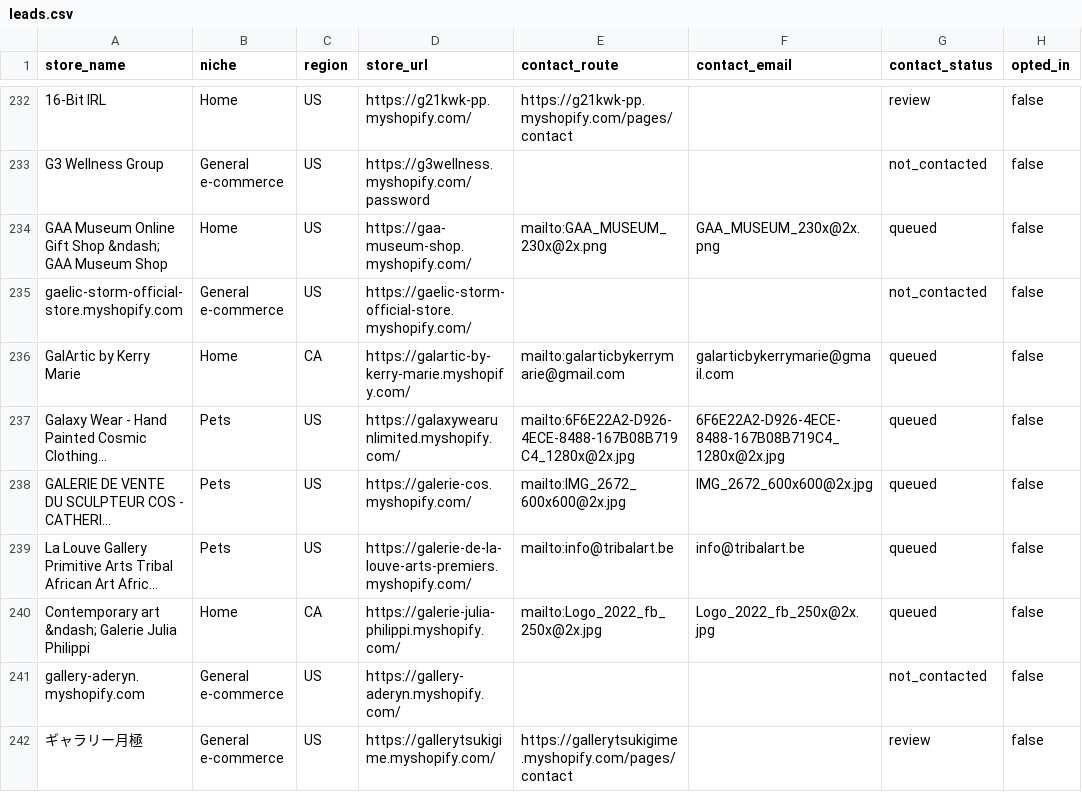
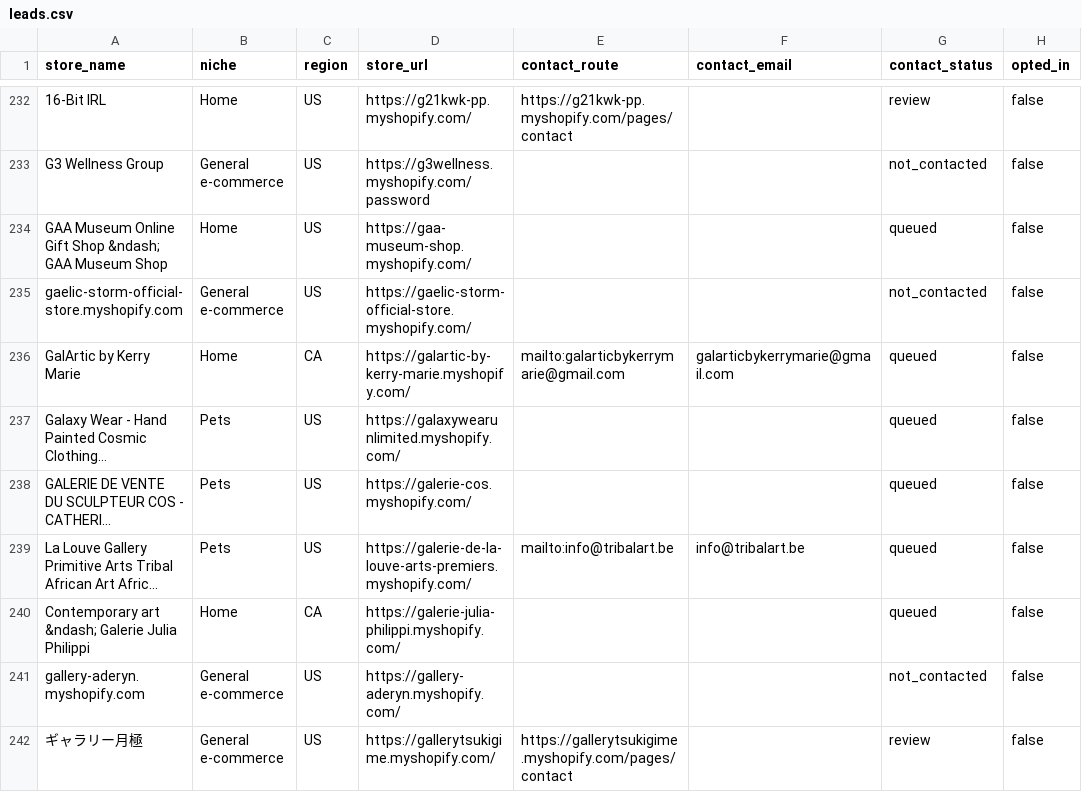
Before and after one commit to alexroles21-spec/store-outreach-ops-worker, a CSV file: data/leads.csv, drawn as a sheet; only a part is shown, gaps mark what is left out; long unchanged cells end in …; the diff covers the shown part only; the diff names each change by its address in the sheet, - before the commit and + after, or states it on an @@ line.

Commit message:
Restore complete contact queue and hourly reliability

```diff
--- a/data/leads.csv
+++ b/data/leads.csv
-E234 (contact_route): mailto:GAA_MUSEUM_230x@2x.png
+E234 (contact_route): (empty)
-F234 (contact_email): GAA_MUSEUM_230x@2x.png
+F234 (contact_email): (empty)
-E237 (contact_route): mailto:6F6E22A2-D926-4ECE-8488-167B08B719C4_1280x@2x.jpg
+E237 (contact_route): (empty)
-F237 (contact_email): 6F6E22A2-D926-4ECE-8488-167B08B719C4_1280x@2x.jpg
+F237 (contact_email): (empty)
-E238 (contact_route): mailto:IMG_2672_600x600@2x.jpg
+E238 (contact_route): (empty)
-F238 (contact_email): IMG_2672_600x600@2x.jpg
+F238 (contact_email): (empty)
-E240 (contact_route): mailto:Logo_2022_fb_250x@2x.jpg
+E240 (contact_route): (empty)
-F240 (contact_email): Logo_2022_fb_250x@2x.jpg
+F240 (contact_email): (empty)
```
Also changed, not shown: 94 edited cells elsewhere in this file, 8 other files.
